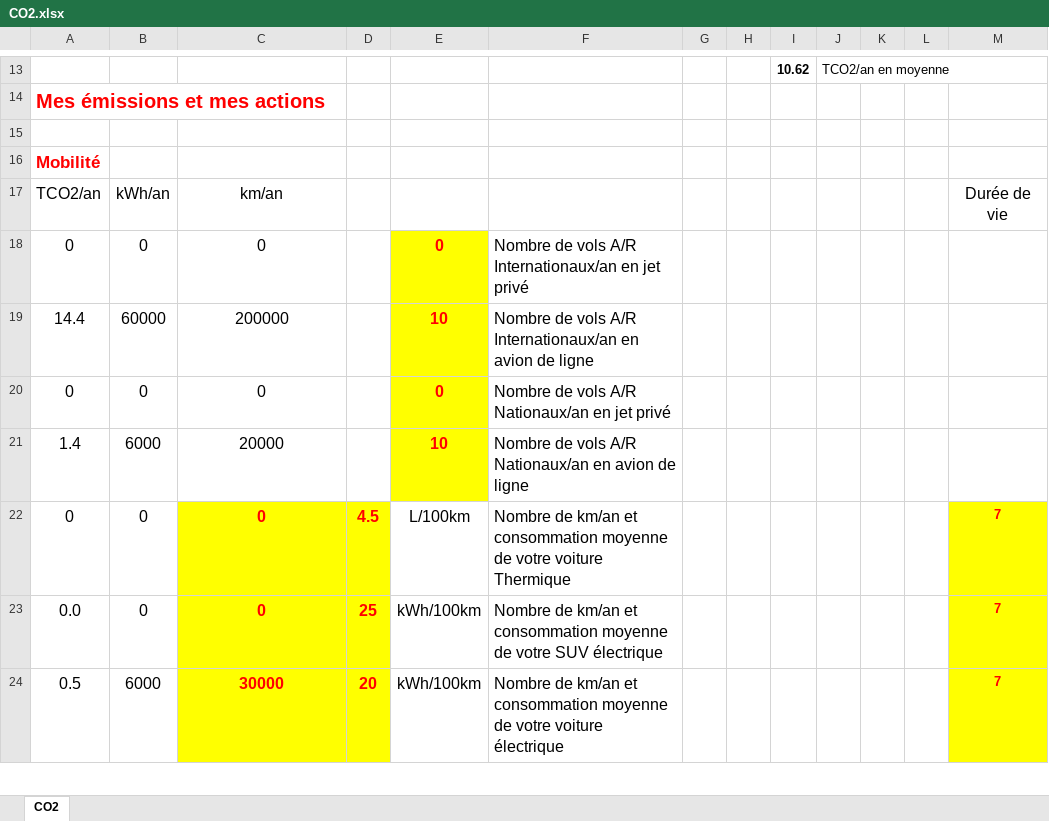
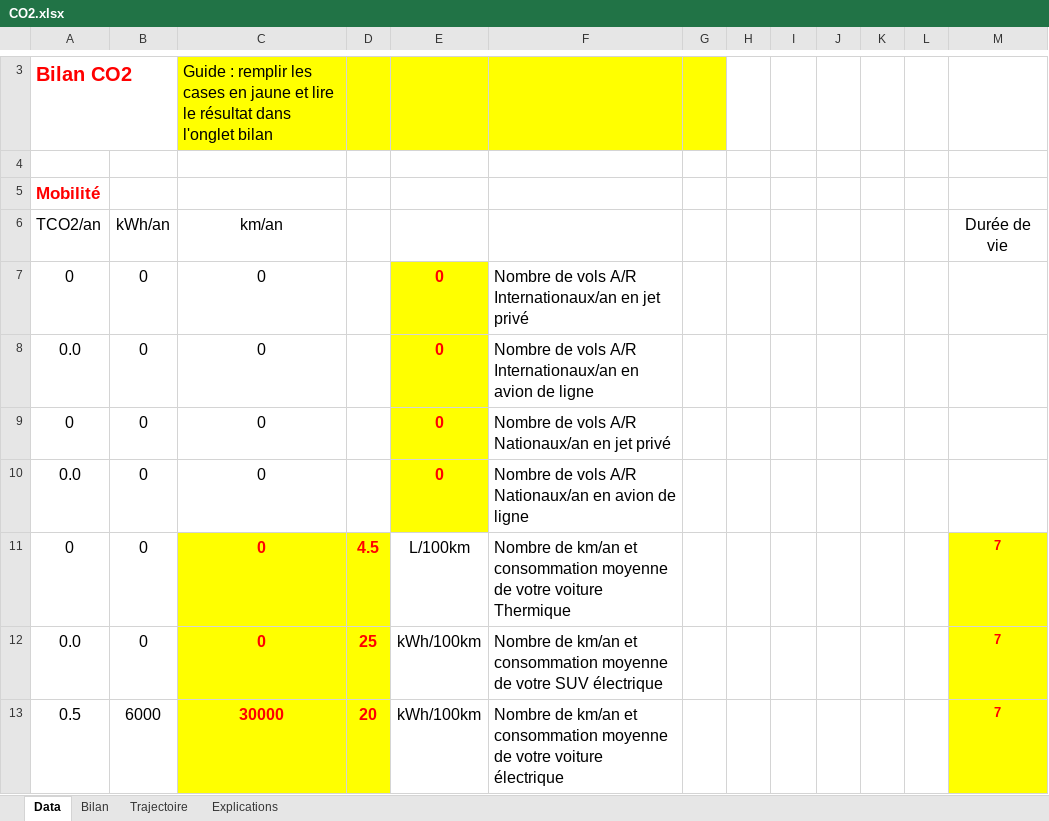
Before and after one commit to vikchaps/Bilan-CO2, an Excel workbook: CO2.xlsx, sheet Data, drawn as a sheet; only a part is shown, gaps mark what is left out; values as stored, in another font and other column widths than the file's, no borders; charts and pictures not drawn; removed rows and columns are numbered as before the commit, all else as after; the diff covers the shown part only; the diff names each change by its address in the sheet, - before the commit and + after, or states it on an @@ line.

```diff
--- a/CO2.xlsx (sheet Data)
+++ b/CO2.xlsx (sheet Data)
-sheet tab: CO2
+sheet tab: Data
+sheet tab: Bilan
+sheet tab: Trajectoire
+sheet tab: Explications
-row 13:  |  |  |  |  |  |  |  | 10.62 | TCO2/an en moyenne
-row 14: Mes émissions et mes actions
+row 3: Bilan CO2 |  | Guide : remplir les cases en jaune et lire le résultat dans l'onglet bilan
-row 19: 14.4 | 60000 | 200000 |  | 10 | Nombre de vols A/R Internationaux/an en avion de ligne
+row 8: 0.0 | 0 | 0 |  | 0 | Nombre de vols A/R Internationaux/an en avion de ligne
-row 21: 1.4 | 6000 | 20000 |  | 10 | Nombre de vols A/R Nationaux/an en avion de ligne
+row 10: 0.0 | 0 | 0 |  | 0 | Nombre de vols A/R Nationaux/an en avion de ligne
```
Also changed, not shown: 2 added rows, 35 removed rows and 1 edited cell elsewhere in this sheet, formulas that keep their value, charts or pictures.
